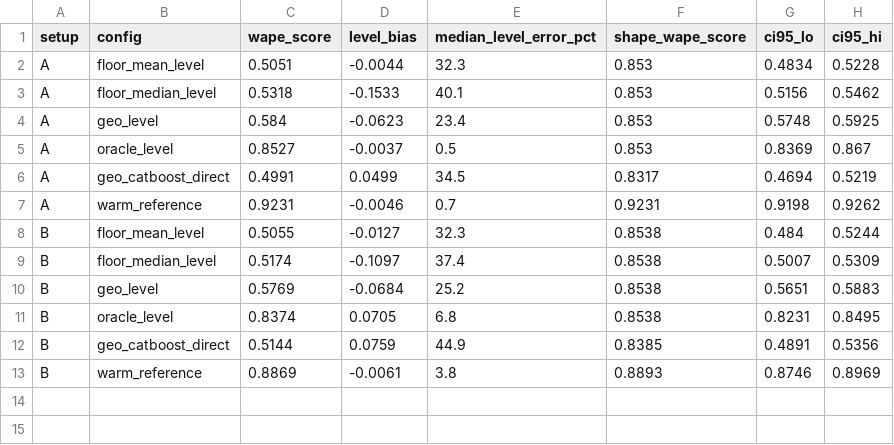
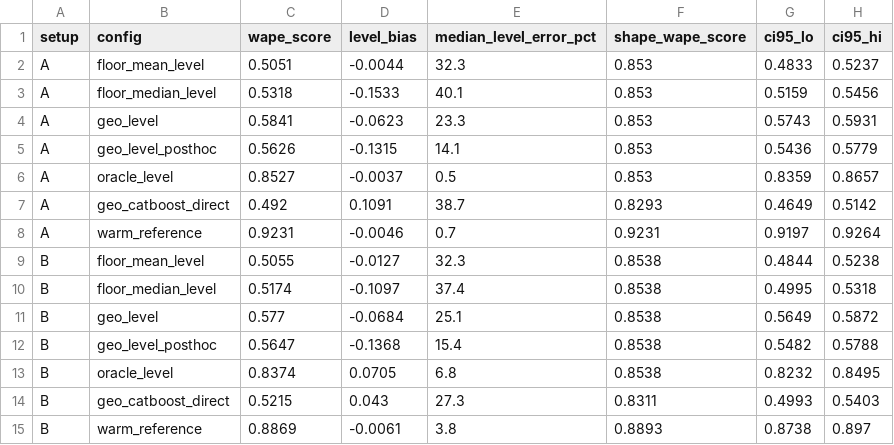
Before and after one commit to George573/trans_predicting, a CSV file: artifacts/geo/loro_summary.csv, drawn as a sheet.

```diff
--- a/artifacts/geo/loro_summary.csv
+++ b/artifacts/geo/loro_summary.csv
@@ -1,13 +1,15 @@
 setup;config;wape_score;level_bias;median_level_error_pct;shape_wape_score;ci95_lo;ci95_hi
-A;floor_mean_level;0.5051;-0.0044;32.3;0.853;0.4834;0.5228
-A;floor_median_level;0.5318;-0.1533;40.1;0.853;0.5156;0.5462
-A;geo_level;0.584;-0.0623;23.4;0.853;0.5748;0.5925
-A;oracle_level;0.8527;-0.0037;0.5;0.853;0.8369;0.867
-A;geo_catboost_direct;0.4991;0.0499;34.5;0.8317;0.4694;0.5219
-A;warm_reference;0.9231;-0.0046;0.7;0.9231;0.9198;0.9262
-B;floor_mean_level;0.5055;-0.0127;32.3;0.8538;0.484;0.5244
-B;floor_median_level;0.5174;-0.1097;37.4;0.8538;0.5007;0.5309
-B;geo_level;0.5769;-0.0684;25.2;0.8538;0.5651;0.5883
-B;oracle_level;0.8374;0.0705;6.8;0.8538;0.8231;0.8495
-B;geo_catboost_direct;0.5144;0.0759;44.9;0.8385;0.4891;0.5356
-B;warm_reference;0.8869;-0.0061;3.8;0.8893;0.8746;0.8969
+A;floor_mean_level;0.5051;-0.0044;32.3;0.853;0.4833;0.5237
+A;floor_median_level;0.5318;-0.1533;40.1;0.853;0.5159;0.5456
+A;geo_level;0.5841;-0.0623;23.3;0.853;0.5743;0.5931
+A;geo_level_posthoc;0.5626;-0.1315;14.1;0.853;0.5436;0.5779
+A;oracle_level;0.8527;-0.0037;0.5;0.853;0.8359;0.8657
+A;geo_catboost_direct;0.492;0.1091;38.7;0.8293;0.4649;0.5142
+A;warm_reference;0.9231;-0.0046;0.7;0.9231;0.9197;0.9264
+B;floor_mean_level;0.5055;-0.0127;32.3;0.8538;0.4844;0.5238
+B;floor_median_level;0.5174;-0.1097;37.4;0.8538;0.4995;0.5318
+B;geo_level;0.577;-0.0684;25.1;0.8538;0.5649;0.5872
+B;geo_level_posthoc;0.5647;-0.1368;15.4;0.8538;0.5482;0.5788
+B;oracle_level;0.8374;0.0705;6.8;0.8538;0.8232;0.8495
+B;geo_catboost_direct;0.5215;0.043;27.3;0.8311;0.4993;0.5403
+B;warm_reference;0.8869;-0.0061;3.8;0.8893;0.8738;0.897
```
Also changed, not shown: artifacts/geo/level_loo.csv, artifacts/geo/loro_per_route.csv, 16 other files.
